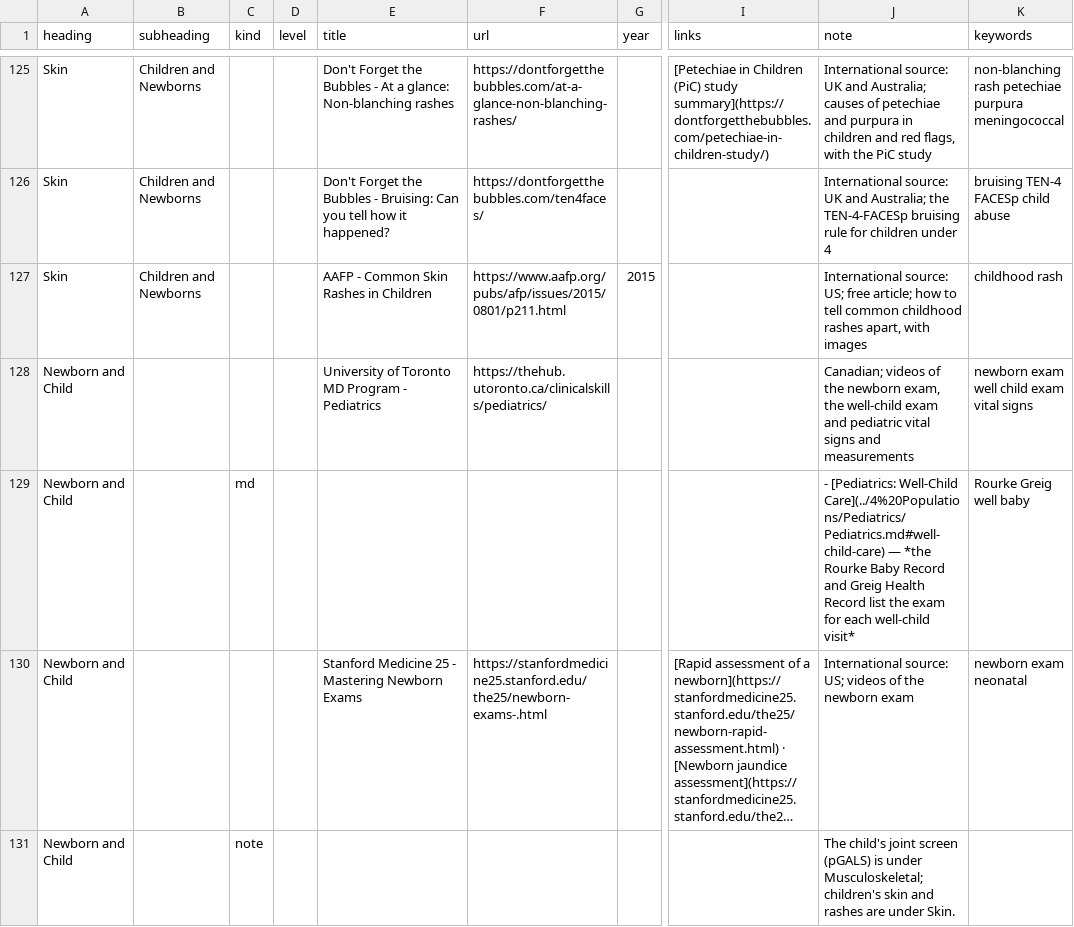
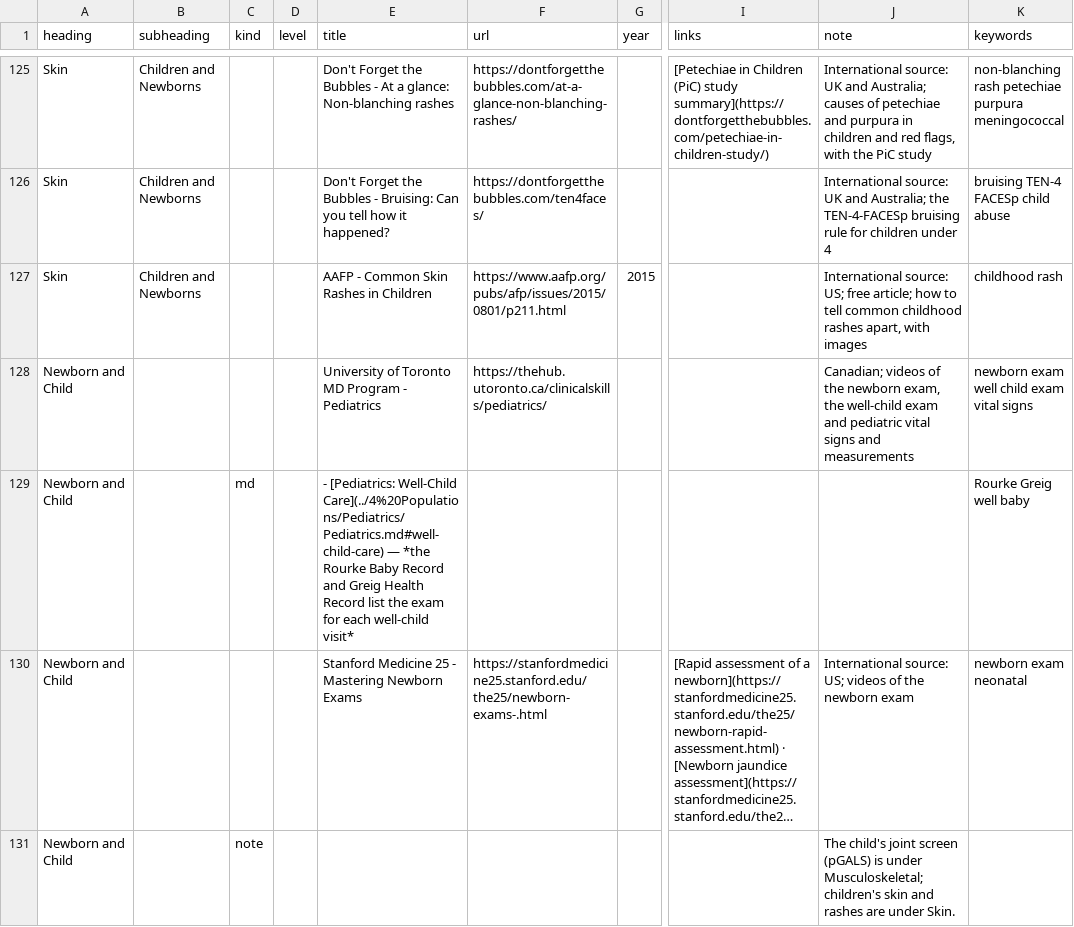
Before and after one commit to joegrafe/np-practice-resource, a CSV file: docs/2 Assessments/Physical Exam by System.csv, drawn as a sheet; only a part is shown, gaps mark what is left out; long unchanged cells end in …; the diff names each change by its address in the sheet, - before the commit and + after, or states it on an @@ line.

```diff
--- a/docs/2 Assessments/Physical Exam by System.csv
+++ b/docs/2 Assessments/Physical Exam by System.csv
-E129 (title): (empty)
+E129 (title): - [Pediatrics: Well-Child Care](../4%20Populations/Pediatrics/Pediatrics.md#well-child-care) — *the Rourke Baby Record and Greig Health Record list the exam for each well-child visit*
-J129 (note): - [Pediatrics: Well-Child Care](../4%20Populations/Pediatrics/Pediatrics.md#well-child-care) — *the Rourke Baby Record and Greig Health Record list the exam for each well-child visit*
+J129 (note): (empty)
```
Also changed, not shown: 3 other files.
